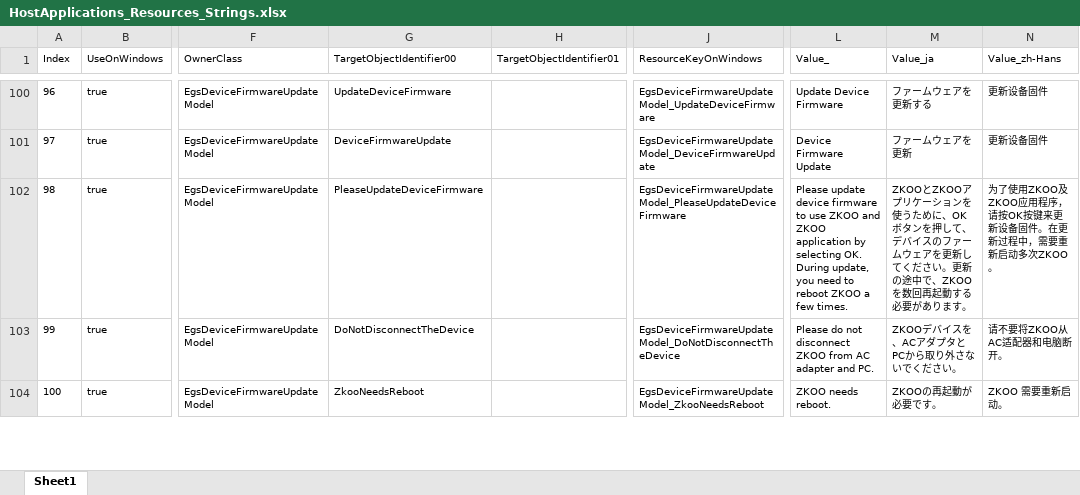
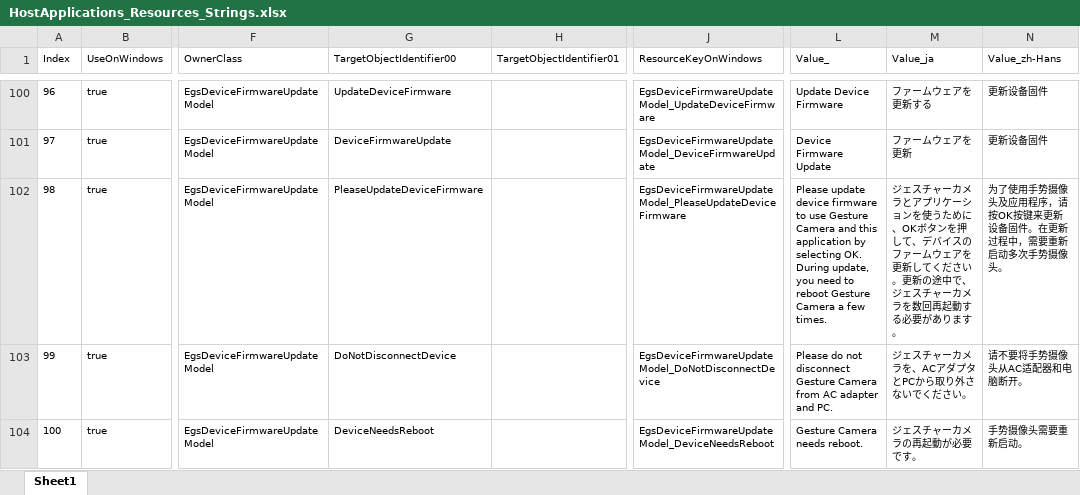
Before and after one commit to exvisioncorp/egs-host-applications-windows, an Excel workbook: Documents/HostApplications_Resources_Strings.xlsx, sheet Sheet1, drawn as a sheet; only a part is shown, gaps mark what is left out; values as stored, in another font and other column widths than the file's, no borders; the diff covers the shown part only; the diff names each change by its address in the sheet, - before the commit and + after, or states it on an @@ line.

Commit message:
Update resource files
 * Updated Documents/UsbProtocol_EgsDeviceSettingsHidReport_HostAppSettings_PropertyList.xlsx and Documents/HostApplications_Resources_Strings.xlsx
 * Updated *.resx files.
 * Moved EgsHostAppCore/Resources/ZkooHandIcon*.ico to EgsDeviceControlCore/Resources/HandIcon*.ico
 * Updated some descriptions and Visibility properties in CameraViewUserControl.xaml and SettingsUserControl.xaml.

```diff
--- a/Documents/HostApplications_Resources_Strings.xlsx (sheet Sheet1)
+++ b/Documents/HostApplications_Resources_Strings.xlsx (sheet Sheet1)
-L102 (Value_): …to use ZKOO and ZKOO application by selecting OK. During update, you need to reboot ZKOO a few…
+L102 (Value_): …to use Gesture Camera and this application by selecting OK. During update, you need to reboot Gesture Camera a few…
-M102 (Value_ja): ZKOOとZKOOアプリケーションを使うために、OKボタンを押して、デバイスのファームウェアを更新してください。更新の途中で、ZKOOを数回再…
+M102 (Value_ja): ジェスチャーカメラとアプリケーションを使うために、OKボタンを押して、デバイスのファームウェアを更新してください。更新の途中で、ジェスチャーカメラを数回再…
-N102 (Value_zh-Hans): 为了使用ZKOO及ZKOO应用程序，请按OK按键来更新设备固件。在更新过程中，需要重新启动多次ZKOO。
+N102 (Value_zh-Hans): 为了使用手势摄像头及应用程序，请按OK按键来更新设备固件。在更新过程中，需要重新启动多次手势摄像头。
-G103 (TargetObjectIdentifier00): DoNotDisconnectTheDevice
+G103 (TargetObjectIdentifier00): DoNotDisconnectDevice
-J103 (ResourceKeyOnWindows): EgsDeviceFirmwareUpdateModel_DoNotDisconnectTheDevice
+J103 (ResourceKeyOnWindows): EgsDeviceFirmwareUpdateModel_DoNotDisconnectDevice
-L103 (Value_): …not disconnect ZKOO from AC…
+L103 (Value_): …not disconnect Gesture Camera from AC…
-M103 (Value_ja): ZKOOデバイスを、ACアダプタとPCから取り外さないでください。
+M103 (Value_ja): ジェスチャーカメラを、ACアダプタとPCから取り外さないでください。
-N103 (Value_zh-Hans): 请不要将ZKOO从AC适配器和电脑断开。
+N103 (Value_zh-Hans): 请不要将手势摄像头从AC适配器和电脑断开。
-G104 (TargetObjectIdentifier00): ZkooNeedsReboot
+G104 (TargetObjectIdentifier00): DeviceNeedsReboot
-J104 (ResourceKeyOnWindows): EgsDeviceFirmwareUpdateModel_ZkooNeedsReboot
+J104 (ResourceKeyOnWindows): EgsDeviceFirmwareUpdateModel_DeviceNeedsReboot
-L104 (Value_): ZKOO needs reboot.
+L104 (Value_): Gesture Camera needs reboot.
-M104 (Value_ja): ZKOOの再起動が必要です。
+M104 (Value_ja): ジェスチャーカメラの再起動が必要です。
-N104 (Value_zh-Hans): ZKOO 需要重新启动。
+N104 (Value_zh-Hans): 手势摄像头需要重新启动。
```
Also changed, not shown: 35 edited cells elsewhere in this sheet, Documents/UsbProtocol_EgsDeviceSettingsHidReport_HostAppSettings_PropertyList.xlsx, 34 other files.
